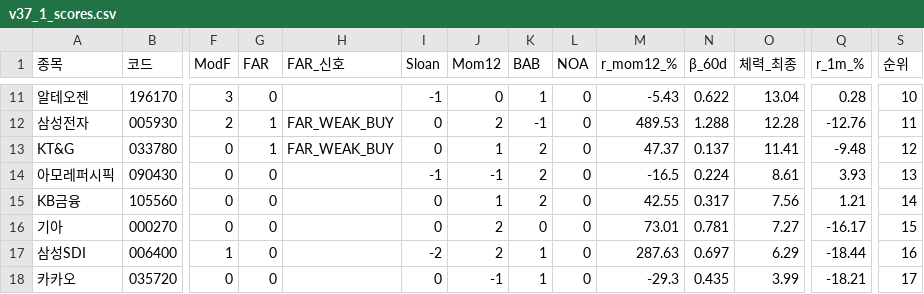
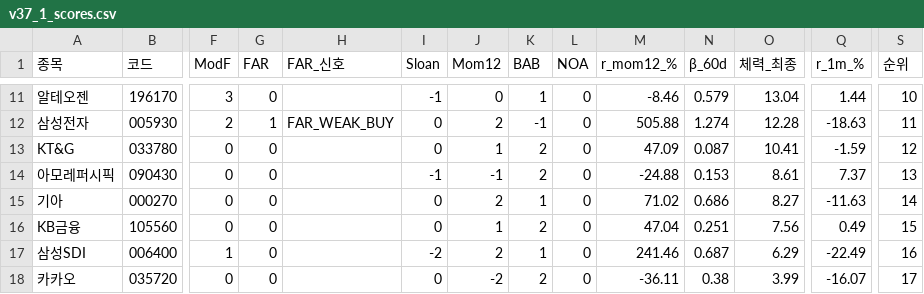
Before and after one commit to luminae21-source/jinwoo-quant-auto, a CSV file: docs/v37_1_scores.csv, drawn as a sheet; only a part is shown, gaps mark what is left out; removed rows and columns are numbered as before the commit, all else as after; rows hold the shown columns only; the diff covers the shown part only; the diff names each change by its address in the sheet, - before the commit and + after, or states it on an @@ line.

```diff
--- a/docs/v37_1_scores.csv
+++ b/docs/v37_1_scores.csv
-M11 (r_mom12_%): -5.43
+M11 (r_mom12_%): -8.46
-N11 (β_60d): 0.622
+N11 (β_60d): 0.579
-Q11 (r_1m_%): 0.28
+Q11 (r_1m_%): 1.44
-M12 (r_mom12_%): 489.53
+M12 (r_mom12_%): 505.88
-N12 (β_60d): 1.288
+N12 (β_60d): 1.274
-Q12 (r_1m_%): -12.76
+Q12 (r_1m_%): -18.63
-G13 (FAR): 1
+G13 (FAR): 0
-H13 (FAR_신호): FAR_WEAK_BUY
+H13 (FAR_신호): (empty)
-M13 (r_mom12_%): 47.37
+M13 (r_mom12_%): 47.09
-N13 (β_60d): 0.137
+N13 (β_60d): 0.087
-O13 (체력_최종): 11.41
+O13 (체력_최종): 10.41
-Q13 (r_1m_%): -9.48
+Q13 (r_1m_%): -1.59
-M14 (r_mom12_%): -16.5
+M14 (r_mom12_%): -24.88
-N14 (β_60d): 0.224
+N14 (β_60d): 0.153
-Q14 (r_1m_%): 3.93
+Q14 (r_1m_%): 7.37
+row 15: 기아 | 000270 | 0 | 0 |  | 0 | 2 | 1 | 0 | 71.02 | 0.686 | 8.27 | -11.63 | 14
-M16 (r_mom12_%): 42.55
+M16 (r_mom12_%): 47.04
-N16 (β_60d): 0.317
+N16 (β_60d): 0.251
-Q16 (r_1m_%): 1.21
+Q16 (r_1m_%): 0.49
-S16 (순위): 14
+S16 (순위): 15
-row 16: 기아 | 000270 | 0 | 0 |  | 0 | 2 | 0 | 0 | 73.01 | 0.781 | 7.27 | -16.17 | 15
-M17 (r_mom12_%): 287.63
+M17 (r_mom12_%): 241.46
-N17 (β_60d): 0.697
+N17 (β_60d): 0.687
-Q17 (r_1m_%): -18.44
+Q17 (r_1m_%): -22.49
-J18 (Mom12): -1
+J18 (Mom12): -2
-K18 (BAB): 1
+K18 (BAB): 2
-M18 (r_mom12_%): -29.3
+M18 (r_mom12_%): -36.11
-N18 (β_60d): 0.435
+N18 (β_60d): 0.38
-Q18 (r_1m_%): -18.21
+Q18 (r_1m_%): -16.07
```
Also changed, not shown: 2 added rows, 2 removed rows and 34 edited cells elsewhere in this file, docs/overlay_scores.csv, docs/v36_scores_latest.csv, 10 other files.
